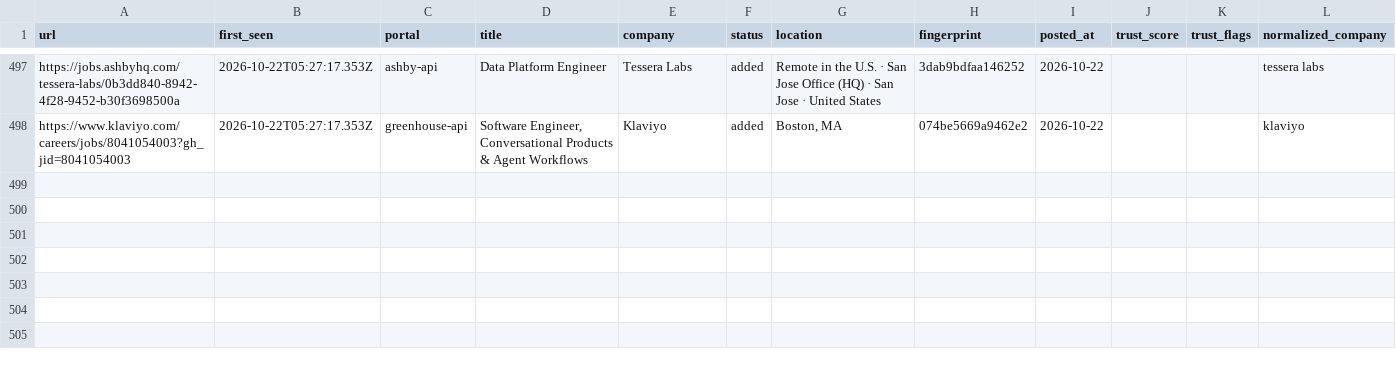
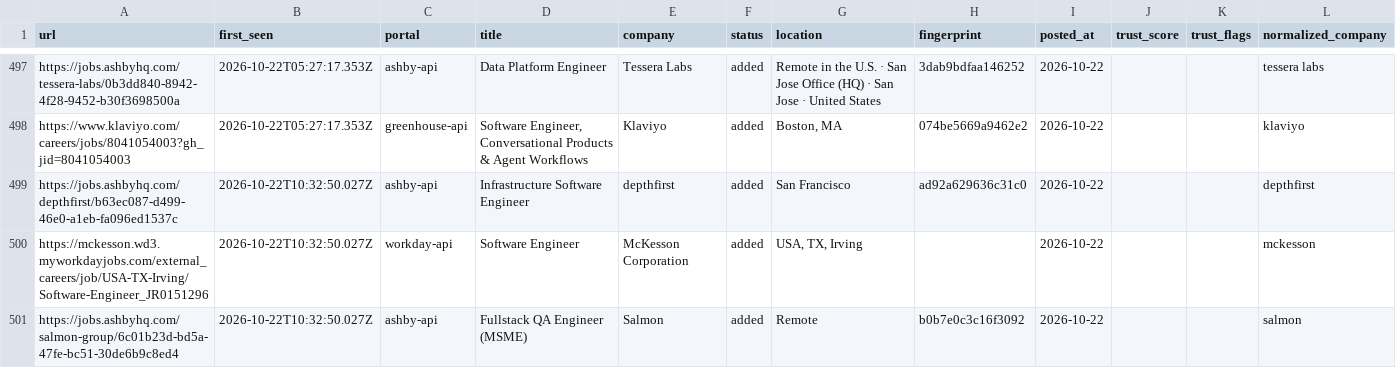
Before and after one commit to manavmalavia18/scoutgrid, a TSV file: data/scan-history-tracked.tsv, drawn as a sheet; only a part is shown, gaps mark what is left out.

```diff
--- a/data/scan-history-tracked.tsv
+++ b/data/scan-history-tracked.tsv
@@ -498 +498,4 @@ https://jobs.ashbyhq.com/tessera-labs/0b3dd840-8942-4f28-9452-b30f3698500a	2026-
 https://www.klaviyo.com/careers/jobs/8041054003?gh_jid=8041054003	2026-10-22T05:27:17.353Z	greenhouse-api	Software Engineer, Conversational Products & Agent Workflows	Klaviyo	added	Boston, MA	074be5669a9462e2	2026-10-22			klaviyo
+https://jobs.ashbyhq.com/depthfirst/b63ec087-d499-46e0-a1eb-fa096ed1537c	2026-10-22T10:32:50.027Z	ashby-api	Infrastructure Software Engineer	depthfirst	added	San Francisco	ad92a629636c31c0	2026-10-22			depthfirst
+https://mckesson.wd3.myworkdayjobs.com/external_careers/job/USA-TX-Irving/Software-Engineer_JR0151296	2026-10-22T10:32:50.027Z	workday-api	Software Engineer	McKesson Corporation	added	USA, TX, Irving		2026-10-22			mckesson
+https://jobs.ashbyhq.com/salmon-group/6c01b23d-bd5a-47fe-bc51-30de6b9c8ed4	2026-10-22T10:32:50.027Z	ashby-api	Fullstack QA Engineer (MSME)	Salmon	added	Remote	b0b7e0c3c16f3092	2026-10-22			salmon
```
Also changed, not shown: data/scan-runs.tsv, 3 other files.
